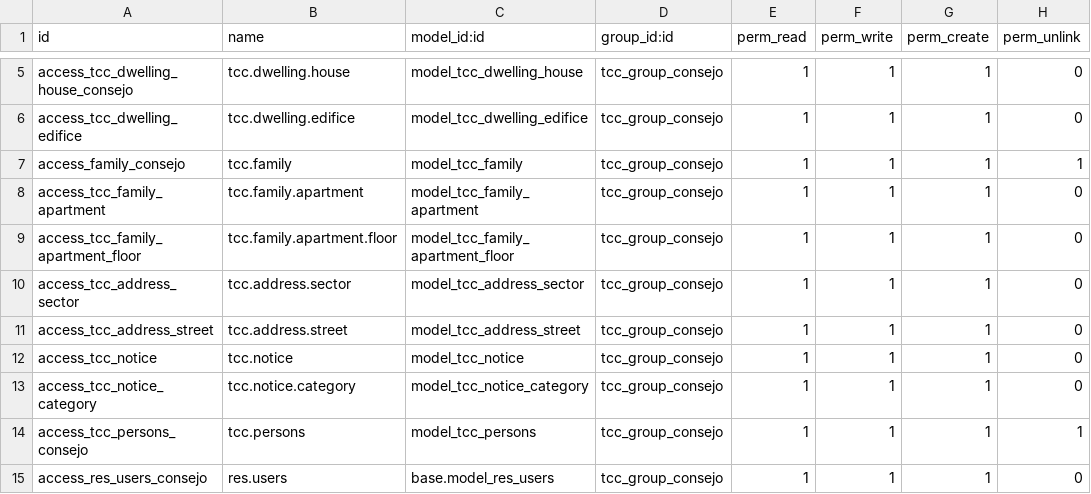
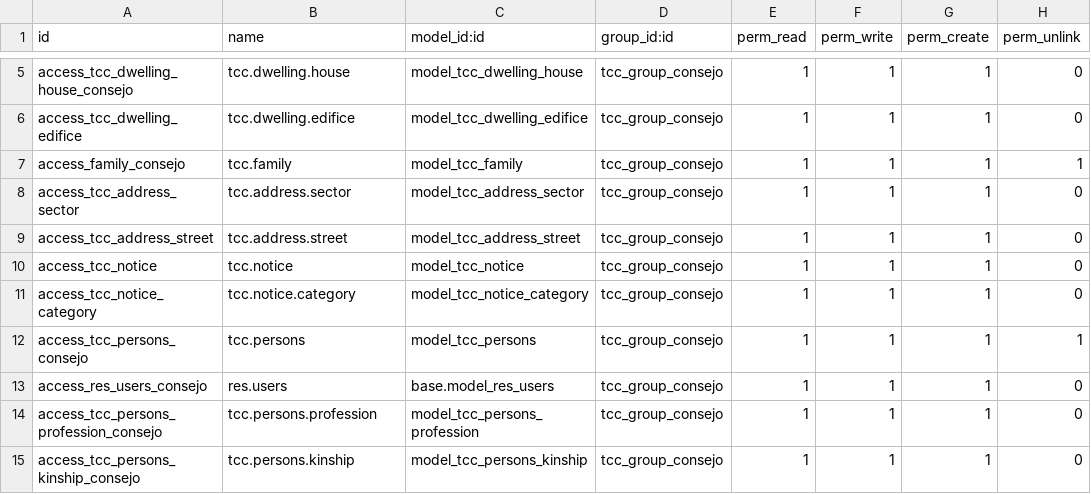
Before and after one commit to juventudproductivabicentenaria/tuconsejocomunal, a CSV file: addons/tcc_communal_council/security/tcc_group_consejo/ir.model.access.csv, drawn as a sheet; only a part is shown, gaps mark what is left out; the shorter side is filled out with more unchanged rows.

```diff
--- a/addons/tcc_communal_council/security/tcc_group_consejo/ir.model.access.csv
+++ b/addons/tcc_communal_council/security/tcc_group_consejo/ir.model.access.csv
@@ -7,4 +7,2 @@ access_tcc_dwelling_edifice,tcc.dwelling.edifice,model_tcc_dwelling_edifice,tcc_
 access_family_consejo,tcc.family,model_tcc_family,tcc_group_consejo,1,1,1,1
-access_tcc_family_apartment,tcc.family.apartment,model_tcc_family_apartment,tcc_group_consejo,1,1,1,0
-access_tcc_family_apartment_floor,tcc.family.apartment.floor,model_tcc_family_apartment_floor,tcc_group_consejo,1,1,1,0
 access_tcc_address_sector,tcc.address.sector,model_tcc_address_sector,tcc_group_consejo,1,1,1,0
```
Also changed, not shown: addons/tcc_communal_council/security/tcc_group_residente/ir.model.access.csv, addons/tcc_communal_council/security/tcc_group_vocero/ir.model.access.csv, 12 other files.
